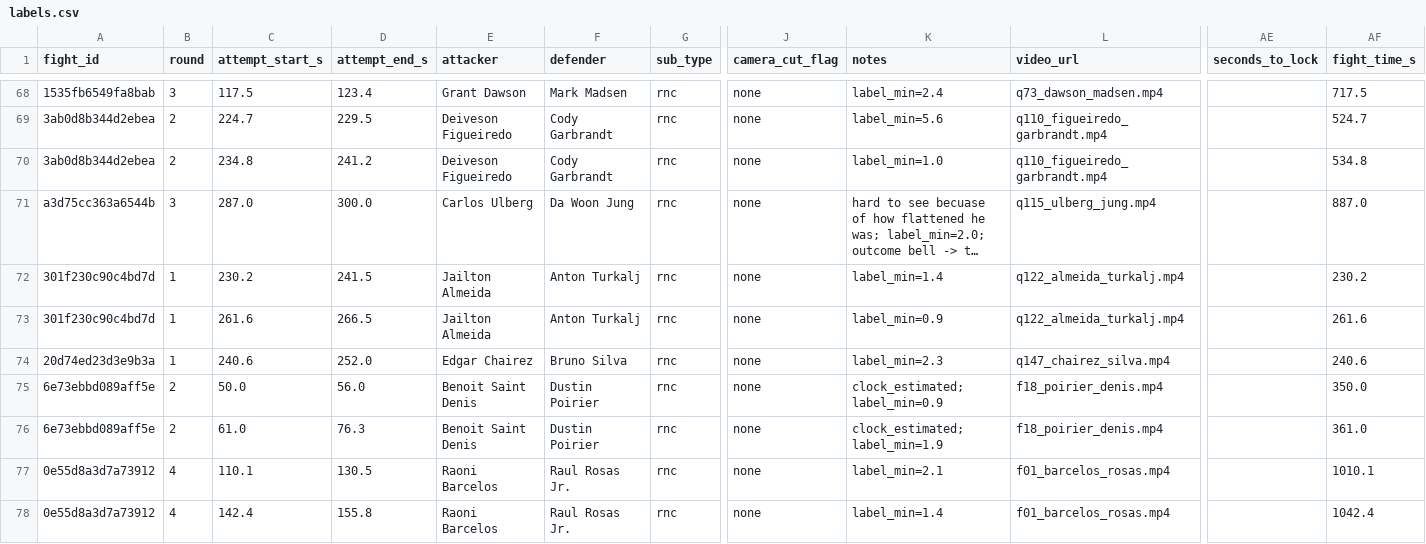
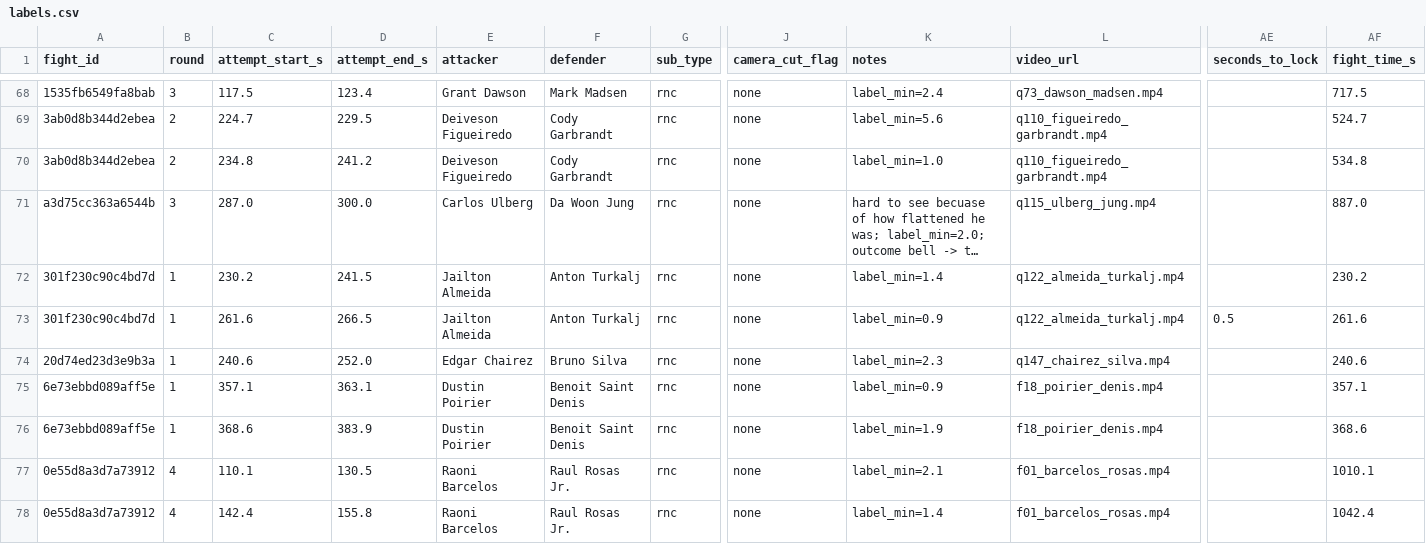
Before and after one commit to NathanielBierig/RNCV, a CSV file: phase3_labels/labels.csv, drawn as a sheet; only a part is shown, gaps mark what is left out; long unchanged cells end in …; the diff covers the shown part only; the diff names each change by its address in the sheet, - before the commit and + after, or states it on an @@ line.

```diff
--- a/phase3_labels/labels.csv
+++ b/phase3_labels/labels.csv
-AE73 (seconds_to_lock): (empty)
+AE73 (seconds_to_lock): 0.5
-B75:B76 (round): 2
+B75:B76 (round): 1
-C75 (attempt_start_s): 50.0
+C75 (attempt_start_s): 357.1
-D75 (attempt_end_s): 56.0
+D75 (attempt_end_s): 363.1
-E75:E76 (attacker): Benoit Saint Denis
+E75:E76 (attacker): Dustin Poirier
-F75:F76 (defender): Dustin Poirier
+F75:F76 (defender): Benoit Saint Denis
-K75 (notes): clock_estimated; label_min=0.9
+K75 (notes): label_min=0.9
-AF75 (fight_time_s): 350.0
+AF75 (fight_time_s): 357.1
-C76 (attempt_start_s): 61.0
+C76 (attempt_start_s): 368.6
-D76 (attempt_end_s): 76.3
+D76 (attempt_end_s): 383.9
-K76 (notes): clock_estimated; label_min=1.9
+K76 (notes): label_min=1.9
-AF76 (fight_time_s): 361.0
+AF76 (fight_time_s): 368.6
```
Also changed, not shown: 3 added rows and 56 edited cells elsewhere in this file, phase3_labels/labeling_queue_long.csv, 1 other file.
